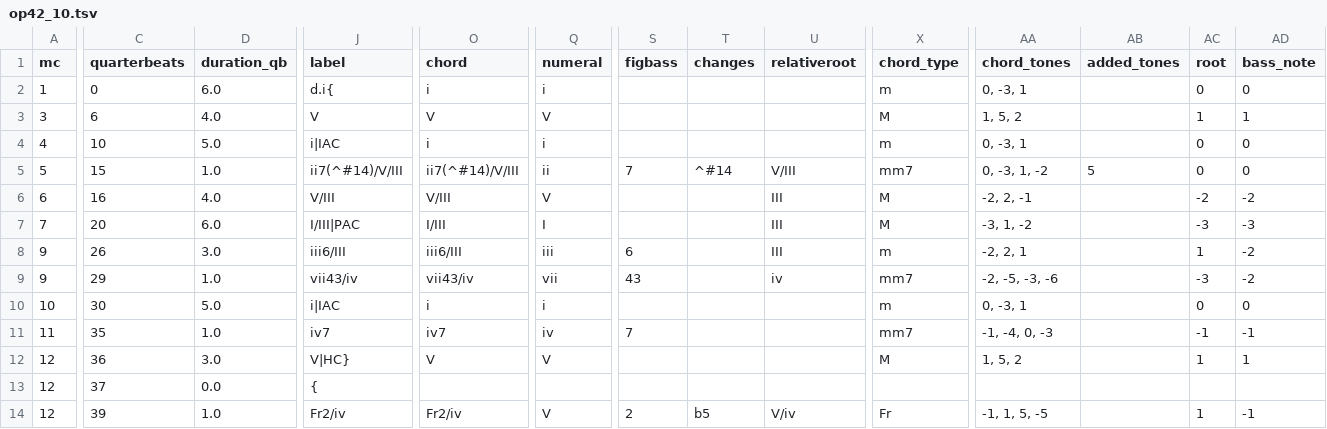
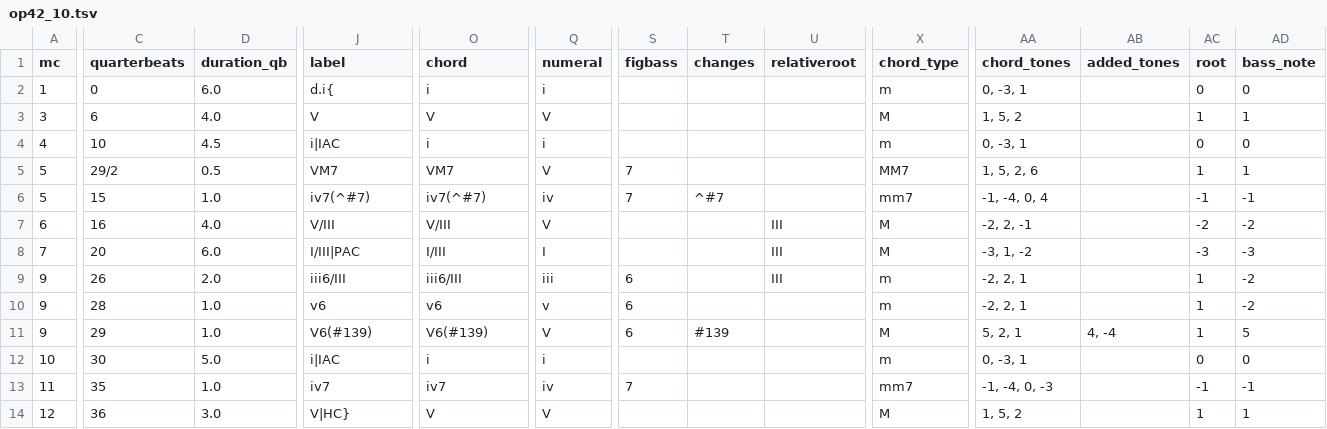
Before and after one commit to DCMLab/rachmaninoff_piano, a TSV file: harmonies/op42_10.tsv, drawn as a sheet; only a part is shown, gaps mark what is left out; the shorter side is filled out with more unchanged rows; addresses are those after the commit; rows hold the shown columns only; the diff names each change by its address in the sheet, - before the commit and + after, or states it on an @@ line.

```diff
--- a/harmonies/op42_10.tsv
+++ b/harmonies/op42_10.tsv
-D4 (duration_qb): 5.0
+D4 (duration_qb): 4.5
+row 5: 5 | 29/2 | 0.5 | VM7 | VM7 | V | 7 |  |  | MM7 | 1, 5, 2, 6 |  | 1 | 1
-J6 (label): ii7(^#14)/V/III
+J6 (label): iv7(^#7)
-O6 (chord): ii7(^#14)/V/III
+O6 (chord): iv7(^#7)
-Q6 (numeral): ii
+Q6 (numeral): iv
-T6 (changes): ^#14
+T6 (changes): ^#7
-U6 (relativeroot): V/III
+U6 (relativeroot): (empty)
-AA6 (chord_tones): 0, -3, 1, -2
+AA6 (chord_tones): -1, -4, 0, 4
-AB6 (added_tones): 5
+AB6 (added_tones): (empty)
-AC6 (root): 0
+AC6 (root): -1
-AD6 (bass_note): 0
+AD6 (bass_note): -1
-D9 (duration_qb): 3.0
+D9 (duration_qb): 2.0
+row 10: 9 | 28 | 1.0 | v6 | v6 | v | 6 |  |  | m | -2, 2, 1 |  | 1 | -2
-J11 (label): vii43/iv
+J11 (label): V6(#139)
-O11 (chord): vii43/iv
+O11 (chord): V6(#139)
-Q11 (numeral): vii
+Q11 (numeral): V
-S11 (figbass): 43
+S11 (figbass): 6
-T11 (changes): (empty)
+T11 (changes): #139
-U11 (relativeroot): iv
+U11 (relativeroot): (empty)
-X11 (chord_type): mm7
+X11 (chord_type): M
-AA11 (chord_tones): -2, -5, -3, -6
+AA11 (chord_tones): 5, 2, 1
-AB11 (added_tones): (empty)
+AB11 (added_tones): 4, -4
-AC11 (root): -3
+AC11 (root): 1
-AD11 (bass_note): -2
+AD11 (bass_note): 5
```
Also changed, not shown: metadata.tsv, reviewed/op42_10_reviewed.tsv, 3 other files.
